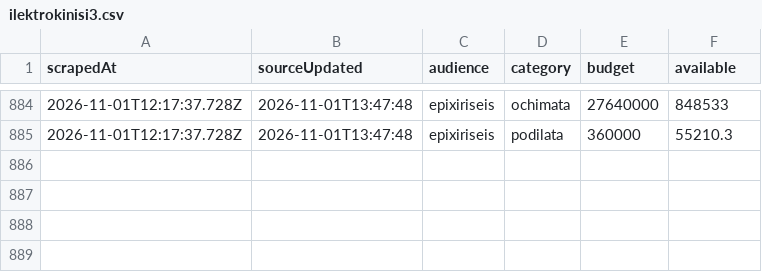
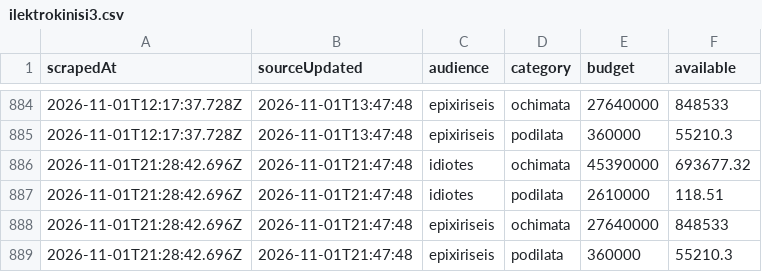
Before and after one commit to akosiaris-elastic/ki3, a CSV file: data/ilektrokinisi3.csv, drawn as a sheet; only a part is shown, gaps mark what is left out.

Commit message:
Flat: latest data (2026-11-01T21:28:42.768Z) {   "date": "2026-11-01T21:28:42.768Z",   "files": [     {       "name": "data/ilektrokinisi3.csv",       "deltaBytes": 321,       "source": "https://kinoumeilektrika3.gov.gr/ilektrokinisi3/"     }   ] }

```diff
--- a/data/ilektrokinisi3.csv
+++ b/data/ilektrokinisi3.csv
@@ -885 +885,5 @@ scrapedAt,sourceUpdated,audience,category,budget,available
 2026-11-01T12:17:37.728Z,2026-11-01T13:47:48,epixiriseis,podilata,360000,55210.3
+2026-11-01T21:28:42.696Z,2026-11-01T21:47:48,idiotes,ochimata,45390000,693677.32
+2026-11-01T21:28:42.696Z,2026-11-01T21:47:48,idiotes,podilata,2610000,118.51
+2026-11-01T21:28:42.696Z,2026-11-01T21:47:48,epixiriseis,ochimata,27640000,848533
+2026-11-01T21:28:42.696Z,2026-11-01T21:47:48,epixiriseis,podilata,360000,55210.3
```
